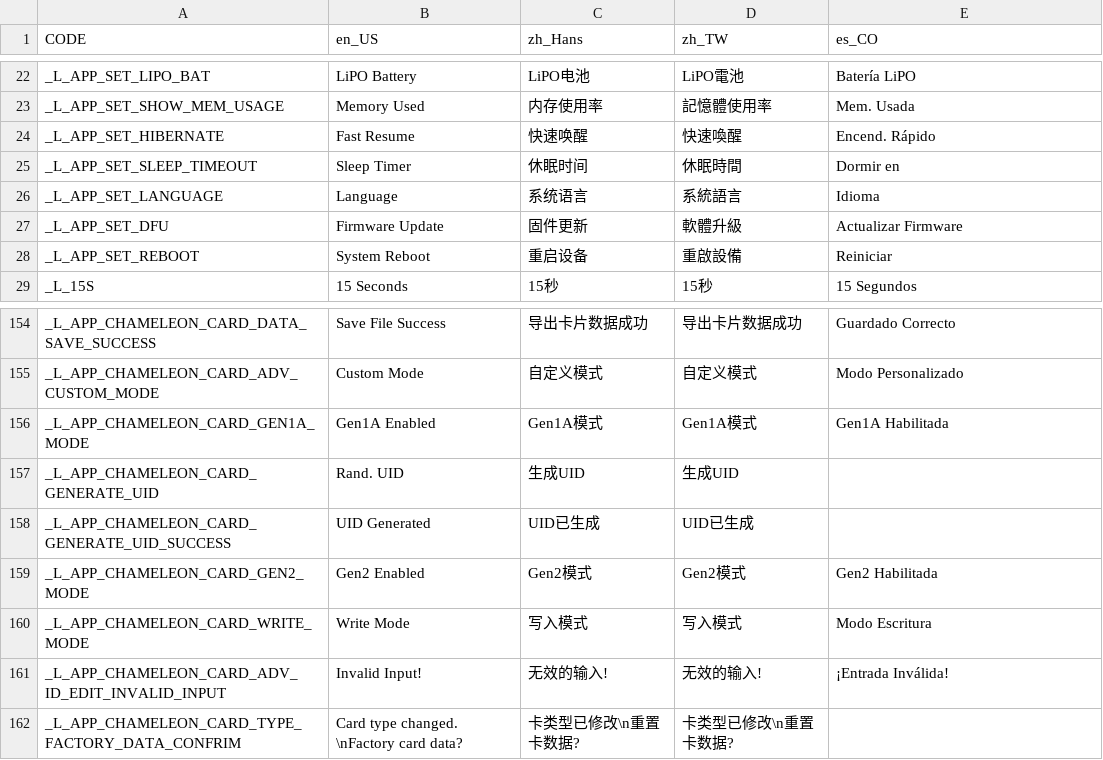
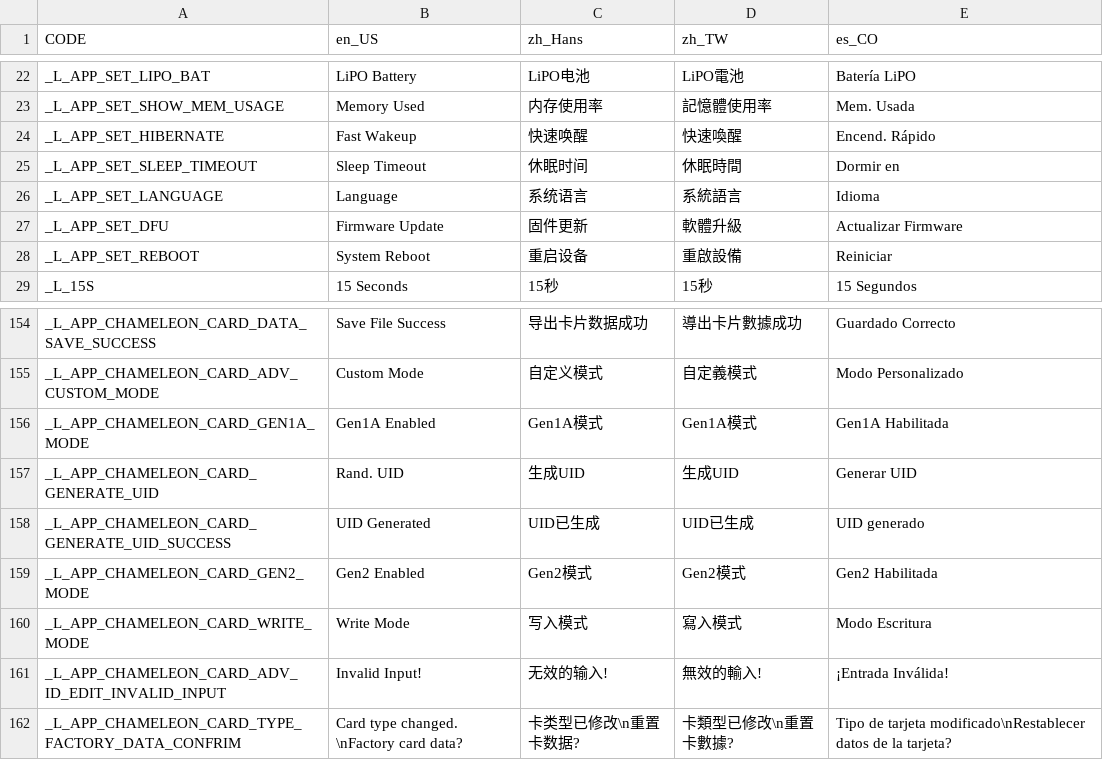
Before and after one commit to solosky/pixl.js, a CSV file: fw/data/i18n.csv, drawn as a sheet; only a part is shown, gaps mark what is left out; the diff covers the shown part only; the diff names each change by its address in the sheet, - before the commit and + after, or states it on an @@ line.

```diff
--- a/fw/data/i18n.csv
+++ b/fw/data/i18n.csv
-B24 (en_US): Fast Resume
+B24 (en_US): Fast Wakeup
-B25 (en_US): Sleep Timer
+B25 (en_US): Sleep Timeout
-D154 (zh_TW): 导出卡片数据成功
+D154 (zh_TW): 導出卡片數據成功
-D155 (zh_TW): 自定义模式
+D155 (zh_TW): 自定義模式
-E157 (es_CO): (empty)
+E157 (es_CO): Generar UID
-E158 (es_CO): (empty)
+E158 (es_CO): UID generado
-D160 (zh_TW): 写入模式
+D160 (zh_TW): 寫入模式
-D161 (zh_TW): 无效的输入!
+D161 (zh_TW): 無效的輸入!
-D162 (zh_TW): 卡类型已修改\n重置卡数据?
+D162 (zh_TW): 卡類型已修改\n重置卡數據?
-E162 (es_CO): (empty)
+E162 (es_CO): Tipo de tarjeta modificado\nRestablecer datos de la tarjeta?
```
Also changed, not shown: 18 edited cells elsewhere in this file, 3 other files.
